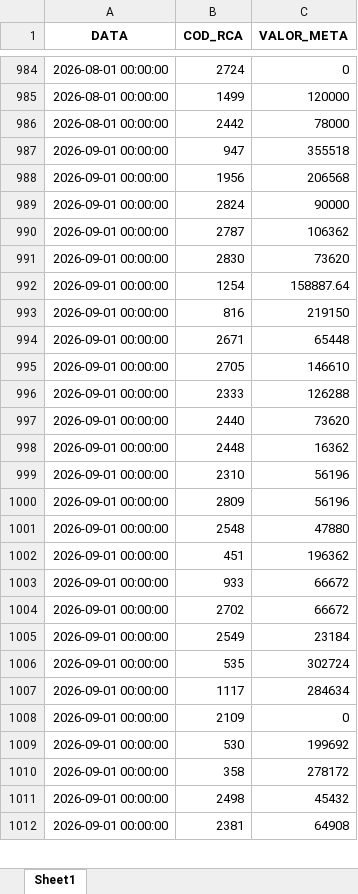
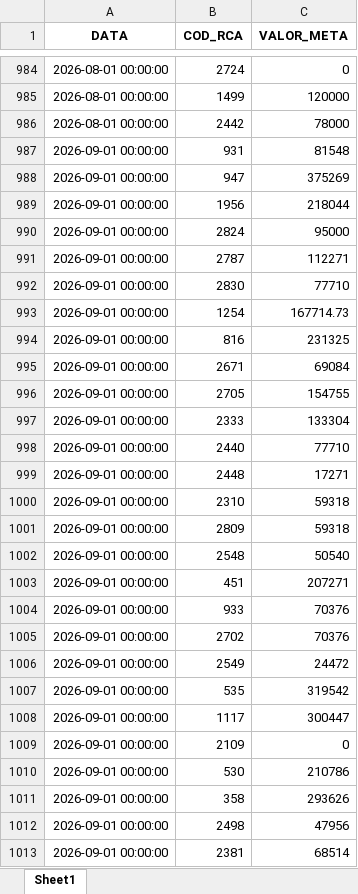
Before and after one commit to RoqueChristian/convencao, an Excel workbook: data/meta_faturamento.xlsx, sheet Sheet1, drawn as a sheet; only a part is shown, gaps mark what is left out; values as stored, in another font and other column widths than the file's, no borders; addresses are those after the commit; the diff covers the shown part only; the diff names each change by its address in the sheet, - before the commit and + after, or states it on an @@ line.

Commit message:
chore(data): batch update intraday meta_faturamento - 08:02:51

```diff
--- a/data/meta_faturamento.xlsx (sheet Sheet1)
+++ b/data/meta_faturamento.xlsx (sheet Sheet1)
+row 987: 2026-09-01 00:00:00 | 931 | 81548
-C988 (VALOR_META): 355518
+C988 (VALOR_META): 375269
-C989 (VALOR_META): 206568
+C989 (VALOR_META): 218044
-C990 (VALOR_META): 90000
+C990 (VALOR_META): 95000
-C991 (VALOR_META): 106362
+C991 (VALOR_META): 112271
-C992 (VALOR_META): 73620
+C992 (VALOR_META): 77710
-C993 (VALOR_META): 158887.64
+C993 (VALOR_META): 167714.73
-C994 (VALOR_META): 219150
+C994 (VALOR_META): 231325
-C995 (VALOR_META): 65448
+C995 (VALOR_META): 69084
-C996 (VALOR_META): 146610
+C996 (VALOR_META): 154755
-C997 (VALOR_META): 126288
+C997 (VALOR_META): 133304
-C998 (VALOR_META): 73620
+C998 (VALOR_META): 77710
-C999 (VALOR_META): 16362
+C999 (VALOR_META): 17271
-C1000:C1001 (VALOR_META): 56196
+C1000:C1001 (VALOR_META): 59318
-C1002 (VALOR_META): 47880
+C1002 (VALOR_META): 50540
-C1003 (VALOR_META): 196362
+C1003 (VALOR_META): 207271
-C1004:C1005 (VALOR_META): 66672
+C1004:C1005 (VALOR_META): 70376
-C1006 (VALOR_META): 23184
+C1006 (VALOR_META): 24472
-C1007 (VALOR_META): 302724
+C1007 (VALOR_META): 319542
-C1008 (VALOR_META): 284634
+C1008 (VALOR_META): 300447
-C1010 (VALOR_META): 199692
+C1010 (VALOR_META): 210786
-C1011 (VALOR_META): 278172
+C1011 (VALOR_META): 293626
-C1012 (VALOR_META): 45432
+C1012 (VALOR_META): 47956
-C1013 (VALOR_META): 64908
+C1013 (VALOR_META): 68514
```
Also changed, not shown: 3 added rows, 3 removed rows and 317 edited cells elsewhere in this sheet.
